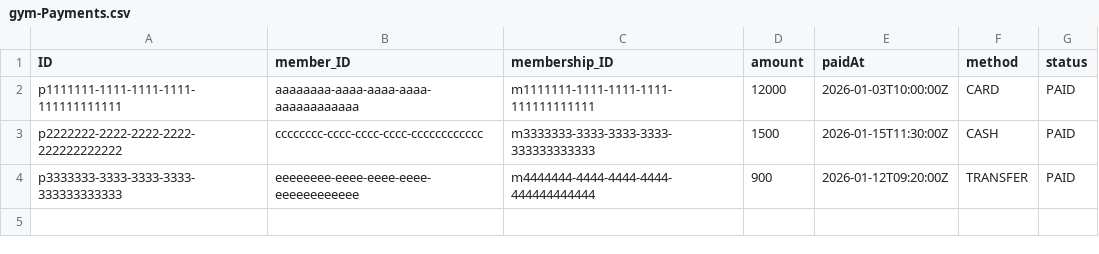
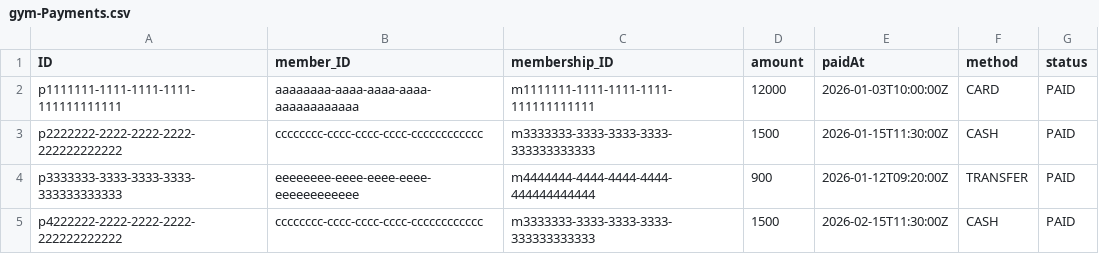
Before and after one commit to MYlmzz/ITGYM_CAP, a CSV file: db/data/gym-Payments.csv, drawn as a sheet; the diff names each change by its address in the sheet, - before the commit and + after, or states it on an @@ line.

```diff
--- a/db/data/gym-Payments.csv
+++ b/db/data/gym-Payments.csv
+row 5: p4222222-2222-2222-2222-222222222222 | cccccccc-cccc-cccc-cccc-cccccccccccc | m3333333-3333-3333-3333-333333333333 | 1500 | 2026-02-15T11:30:00Z | CASH | PAID
```
Also changed, not shown: db/data/gym-MembershipPlans.csv, 6 other files.
